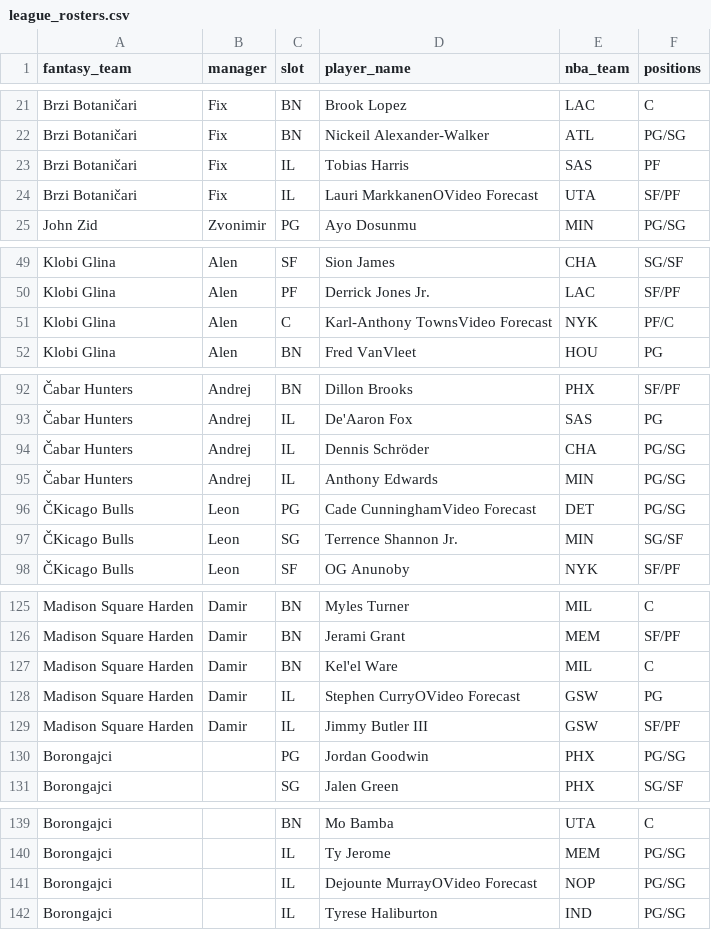
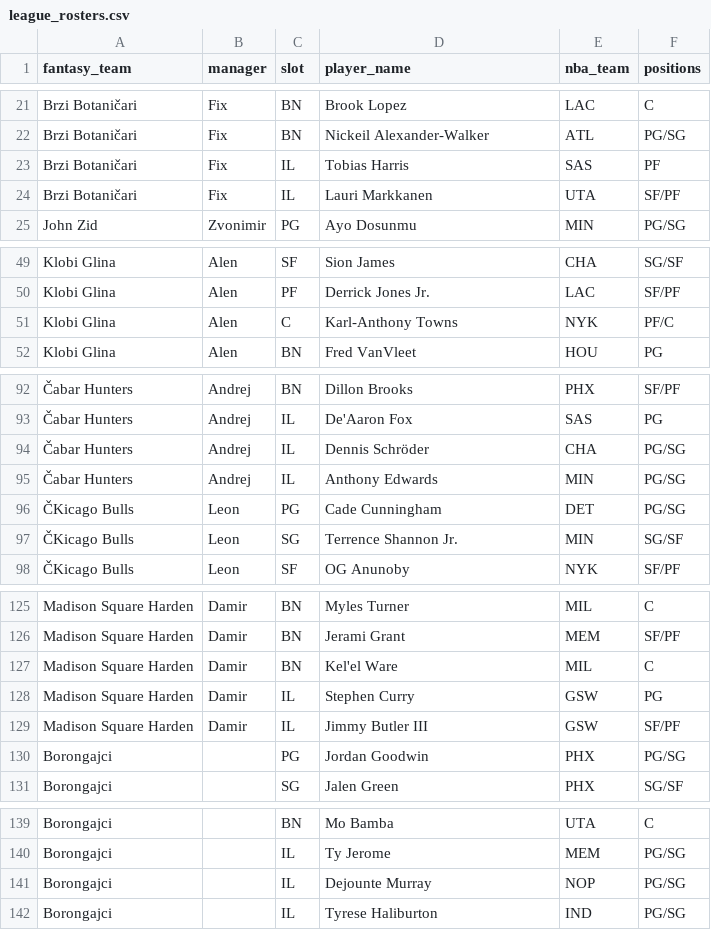
Before and after one commit to chamberneezy/fantasy, a CSV file: data/season/league_rosters.csv, drawn as a sheet; only a part is shown, gaps mark what is left out; the diff covers the shown part only; the diff names each change by its address in the sheet, - before the commit and + after, or states it on an @@ line.

```diff
--- a/data/season/league_rosters.csv
+++ b/data/season/league_rosters.csv
-D24 (player_name): Lauri MarkkanenOVideo Forecast
+D24 (player_name): Lauri Markkanen
-D51 (player_name): Karl-Anthony TownsVideo Forecast
+D51 (player_name): Karl-Anthony Towns
-D96 (player_name): Cade CunninghamVideo Forecast
+D96 (player_name): Cade Cunningham
-D128 (player_name): Stephen CurryOVideo Forecast
+D128 (player_name): Stephen Curry
-D141 (player_name): Dejounte MurrayOVideo Forecast
+D141 (player_name): Dejounte Murray
```
Also changed, not shown: 2 edited cells elsewhere in this file, 3 other files.
